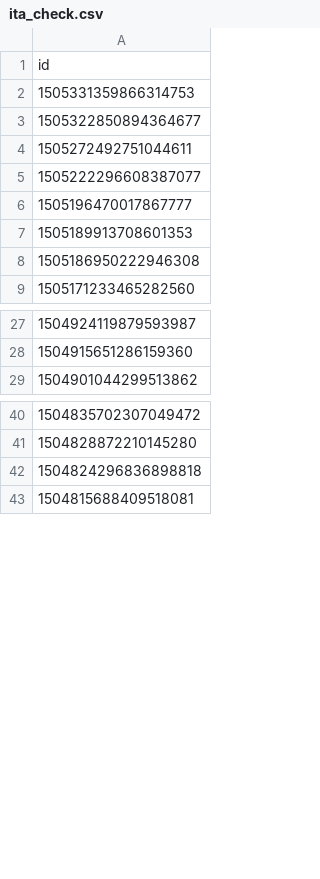
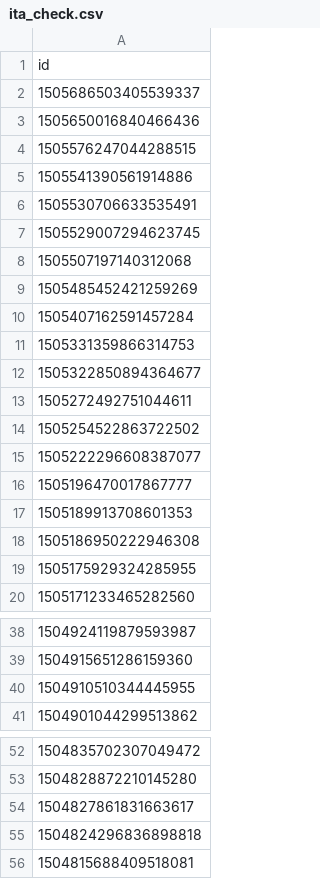
Before and after one commit to aborruso/rss, a CSV file: script/twitterOpenDataHotPosts/processing/ita_check.csv, drawn as a sheet; only a part is shown, gaps mark what is left out; the diff covers the shown part only; the diff names each change by its address in the sheet, - before the commit and + after, or states it on an @@ line.

```diff
--- a/script/twitterOpenDataHotPosts/processing/ita_check.csv
+++ b/script/twitterOpenDataHotPosts/processing/ita_check.csv
+row 2: 1505686503405539337
+row 3: 1505650016840466436
+row 4: 1505576247044288515
+row 5: 1505541390561914886
+row 6: 1505530706633535491
+row 7: 1505529007294623745
+row 8: 1505507197140312068
+row 9: 1505485452421259269
+row 10: 1505407162591457284
+row 14: 1505254522863722502
+row 19: 1505175929324285955
+row 40: 1504910510344445955
+row 54: 1504827861831663617
```
Also changed, not shown: 2 added rows elsewhere in this file, 4 other files.
